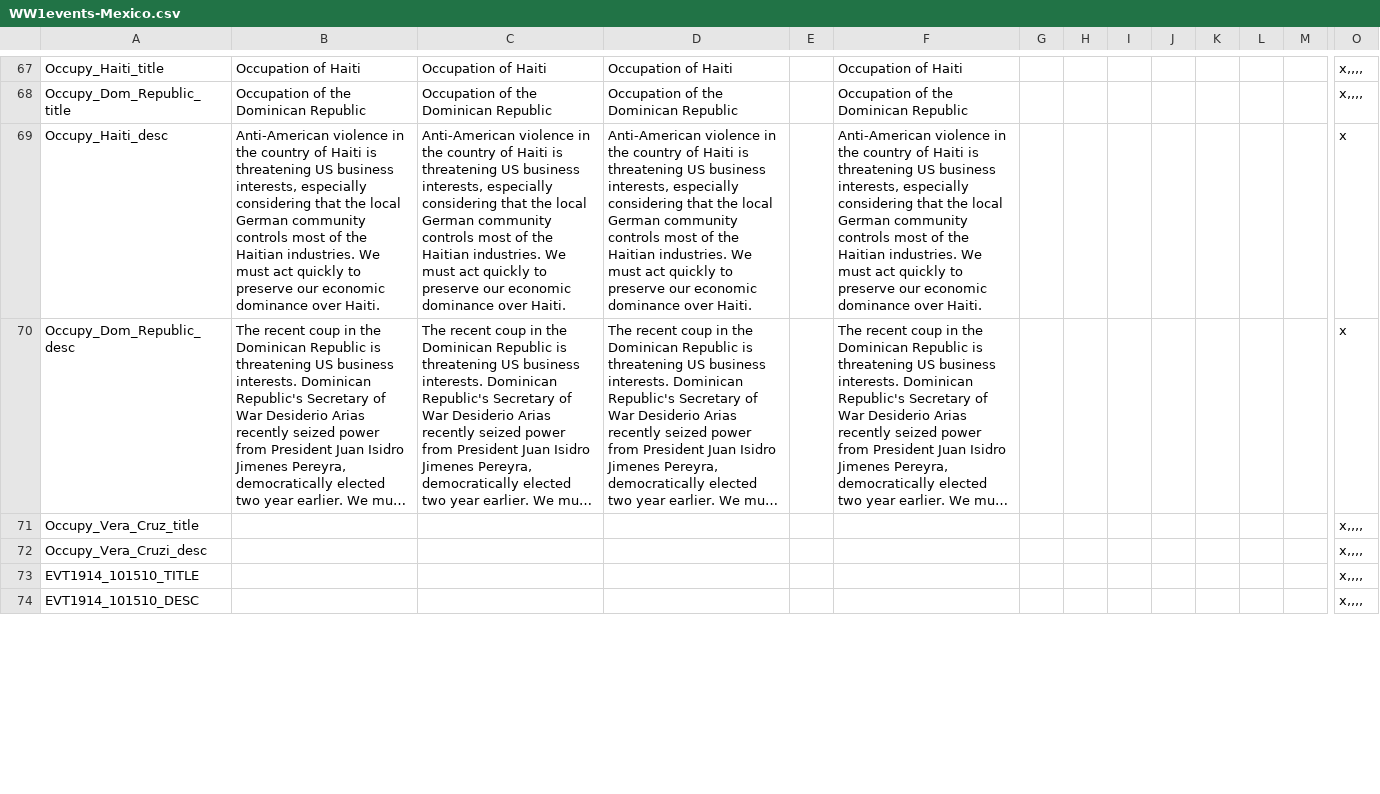
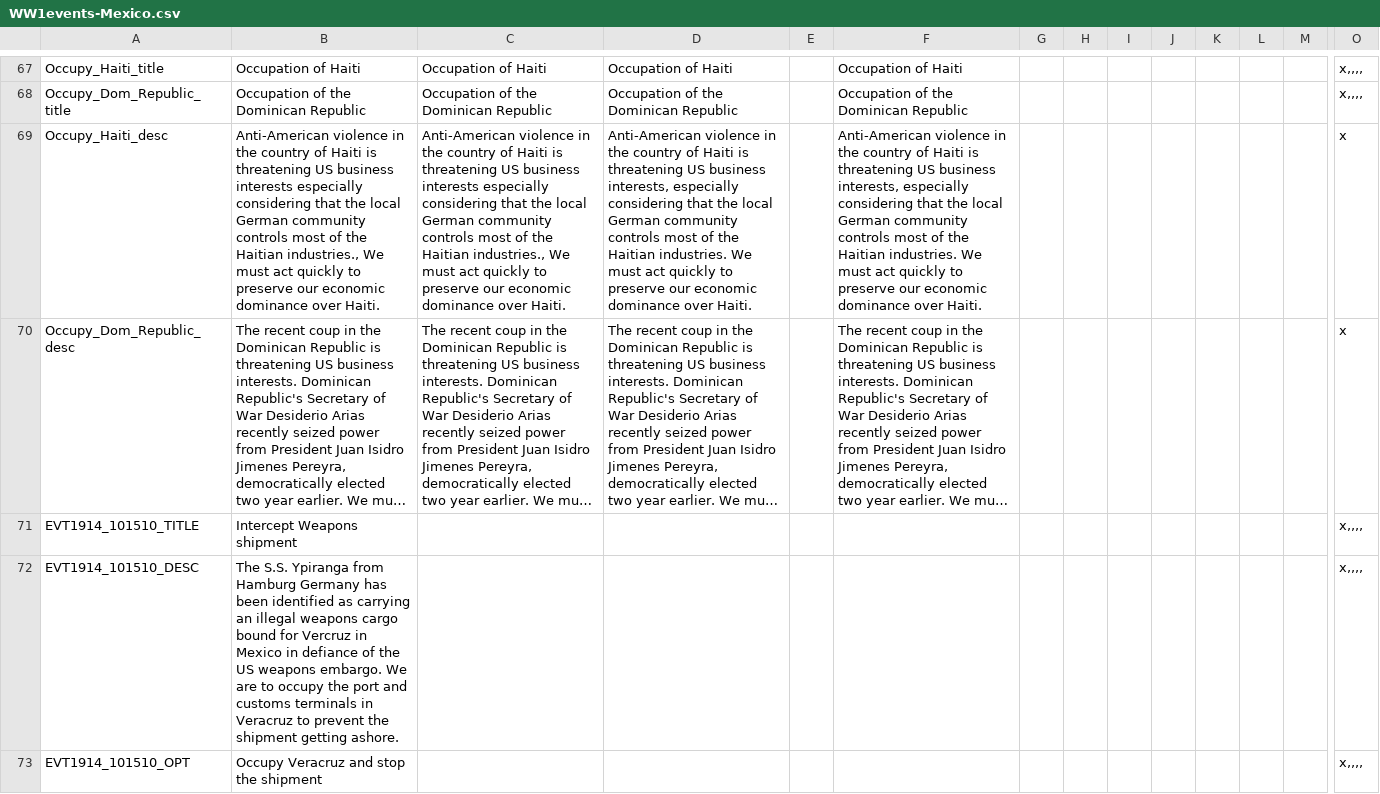
Before and after one commit to dthird3/ww1tfh, a CSV file: localisation/WW1events-Mexico.csv, drawn as a sheet; only a part is shown, gaps mark what is left out; long unchanged cells end in …; removed rows and columns are numbered as before the commit, all else as after; rows hold the shown columns only; the diff covers the shown part only; the diff names each change by its address in the sheet, - before the commit and + after, or states it on an @@ line.

```diff
--- a/localisation/WW1events-Mexico.csv
+++ b/localisation/WW1events-Mexico.csv
-B69: …US business interests, especially considering that the local German community controls most of the Haitian industries. We must…
+B69: …US business interests especially considering that the local German community controls most of the Haitian industries., We must…
-C69: …US business interests, especially considering that the local German community controls most of the Haitian industries. We must…
+C69: …US business interests especially considering that the local German community controls most of the Haitian industries., We must…
-row 71: Occupy_Vera_Cruz_title |  |  |  |  |  |  |  |  |  |  |  |  | x,,,,
-row 72: Occupy_Vera_Cruzi_desc |  |  |  |  |  |  |  |  |  |  |  |  | x,,,,
-B71: (empty)
+B71: Intercept Weapons shipment
-B72: (empty)
+B72: The S.S. Ypiranga from Hamburg Germany has been identified as carrying an illegal weapons cargo bound for Vercruz in Mexico in defiance of the US weapons embargo. We are to occupy the port and customs terminals in Veracruz to prevent the shipment getting ashore.
+row 73: EVT1914_101510_OPT | Occupy Veracruz and stop the shipment |  |  |  |  |  |  |  |  |  |  |  | x,,,,
```
Also changed, not shown: 17 added rows and 4 edited cells elsewhere in this file, zzz_tools/Audax.Validator/Data/EventInfo.csv, 16 other files.
